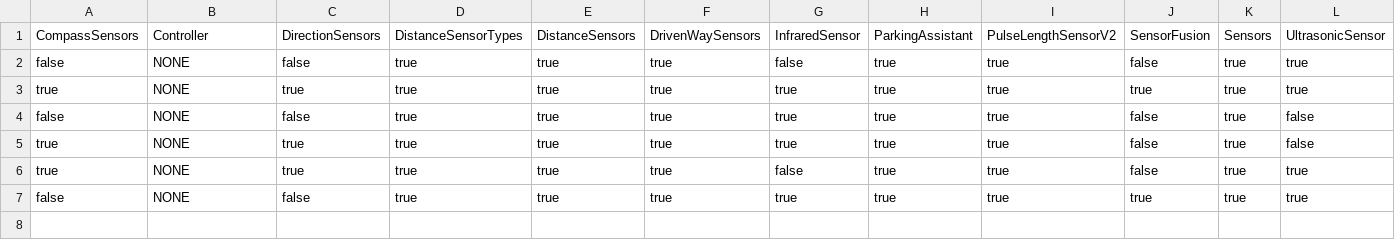
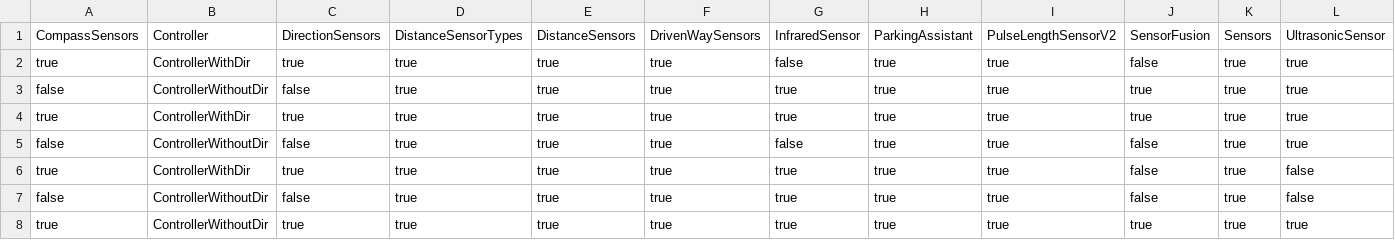
Before and after one commit to fmselab/ctwedge, a CSV file: ctwedge.parent/ctwedge.fmtester/evolutionModels_TestsCSV/CSVTest_ParkingAssistantv4.csv, drawn as a sheet.

```diff
--- a/ctwedge.parent/ctwedge.fmtester/evolutionModels_TestsCSV/CSVTest_ParkingAssistantv4.csv
+++ b/ctwedge.parent/ctwedge.fmtester/evolutionModels_TestsCSV/CSVTest_ParkingAssistantv4.csv
@@ -1,7 +1,8 @@
 CompassSensors,Controller,DirectionSensors,DistanceSensorTypes,DistanceSensors,DrivenWaySensors,InfraredSensor,ParkingAssistant,PulseLengthSensorV2,SensorFusion,Sensors,UltrasonicSensor
-false,NONE,false,true,true,true,false,true,true,false,true,true
-true,NONE,true,true,true,true,true,true,true,true,true,true
-false,NONE,false,true,true,true,true,true,true,false,true,false
-true,NONE,true,true,true,true,true,true,true,false,true,false
-true,NONE,true,true,true,true,false,true,true,false,true,true
-false,NONE,false,true,true,true,true,true,true,true,true,true
+true,ControllerWithDir,true,true,true,true,false,true,true,false,true,true
+false,ControllerWithoutDir,false,true,true,true,true,true,true,true,true,true
+true,ControllerWithDir,true,true,true,true,true,true,true,true,true,true
+false,ControllerWithoutDir,false,true,true,true,false,true,true,false,true,true
+true,ControllerWithDir,true,true,true,true,true,true,true,false,true,false
+false,ControllerWithoutDir,false,true,true,true,true,true,true,false,true,false
+true,ControllerWithoutDir,true,true,true,true,true,true,true,true,true,true
```
Also changed, not shown: ctwedge.parent/ctwedge.fmtester/evolutionModels_TestsCSV/CSVTest_CarBodyv4.csv, ctwedge.parent/ctwedge.fmtester/evolutionModels_TestsCSV/CSVTest_PPUv4.csv, 57 other files.
